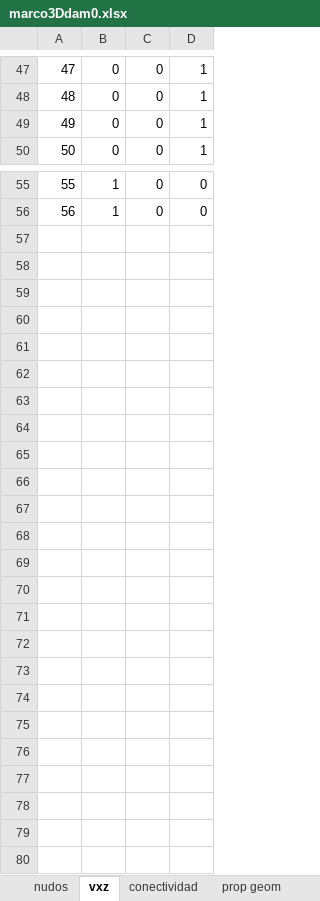
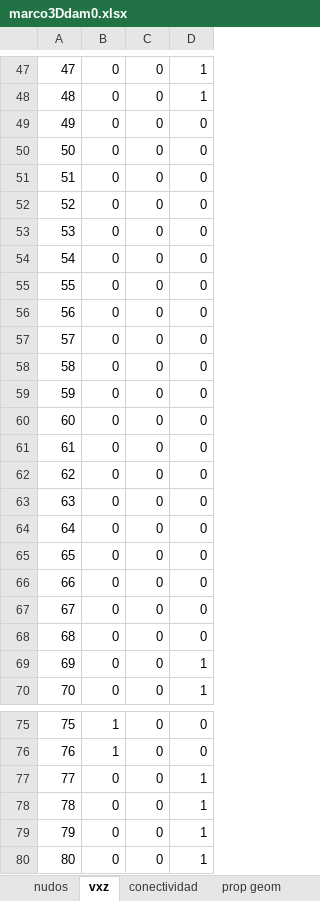
Before and after one commit to fcisnerosr/Proyecto-doctoral, an Excel workbook: pruebas_excel/marco3Ddam0.xlsx, sheet vxz, drawn as a sheet; only a part is shown, gaps mark what is left out; values as stored, in another font and other column widths than the file's, no borders; addresses are those after the commit; the diff names each change by its address in the sheet, - before the commit and + after, or states it on an @@ line.

```diff
--- a/pruebas_excel/marco3Ddam0.xlsx (sheet vxz)
+++ b/pruebas_excel/marco3Ddam0.xlsx (sheet vxz)
+row 49: 49 | 0 | 0 | 0
+row 50: 50 | 0 | 0 | 0
+row 51: 51 | 0 | 0 | 0
+row 52: 52 | 0 | 0 | 0
+row 53: 53 | 0 | 0 | 0
+row 54: 54 | 0 | 0 | 0
+row 55: 55 | 0 | 0 | 0
+row 56: 56 | 0 | 0 | 0
+row 57: 57 | 0 | 0 | 0
+row 58: 58 | 0 | 0 | 0
+row 59: 59 | 0 | 0 | 0
+row 60: 60 | 0 | 0 | 0
+row 61: 61 | 0 | 0 | 0
+row 62: 62 | 0 | 0 | 0
+row 63: 63 | 0 | 0 | 0
+row 64: 64 | 0 | 0 | 0
+row 65: 65 | 0 | 0 | 0
+row 66: 66 | 0 | 0 | 0
+row 67: 67 | 0 | 0 | 0
+row 68: 68 | 0 | 0 | 0
@@ column A renumbered between rows 69 and 76 @@
+row 77: 77 | 0 | 0 | 1
+row 78: 78 | 0 | 0 | 1
+row 79: 79 | 0 | 0 | 1
+row 80: 80 | 0 | 0 | 1
```
Also changed, not shown: sheet prop geom, sheet conectividad, sheet nudos, 46 other files.
